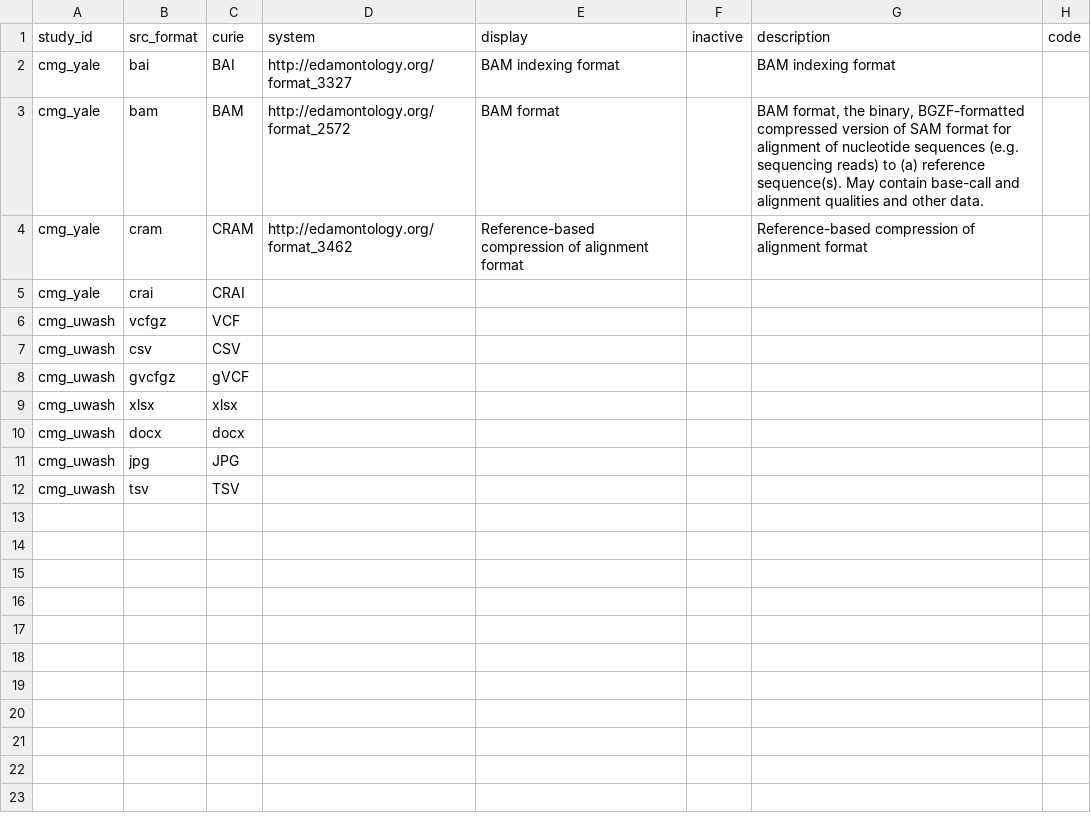
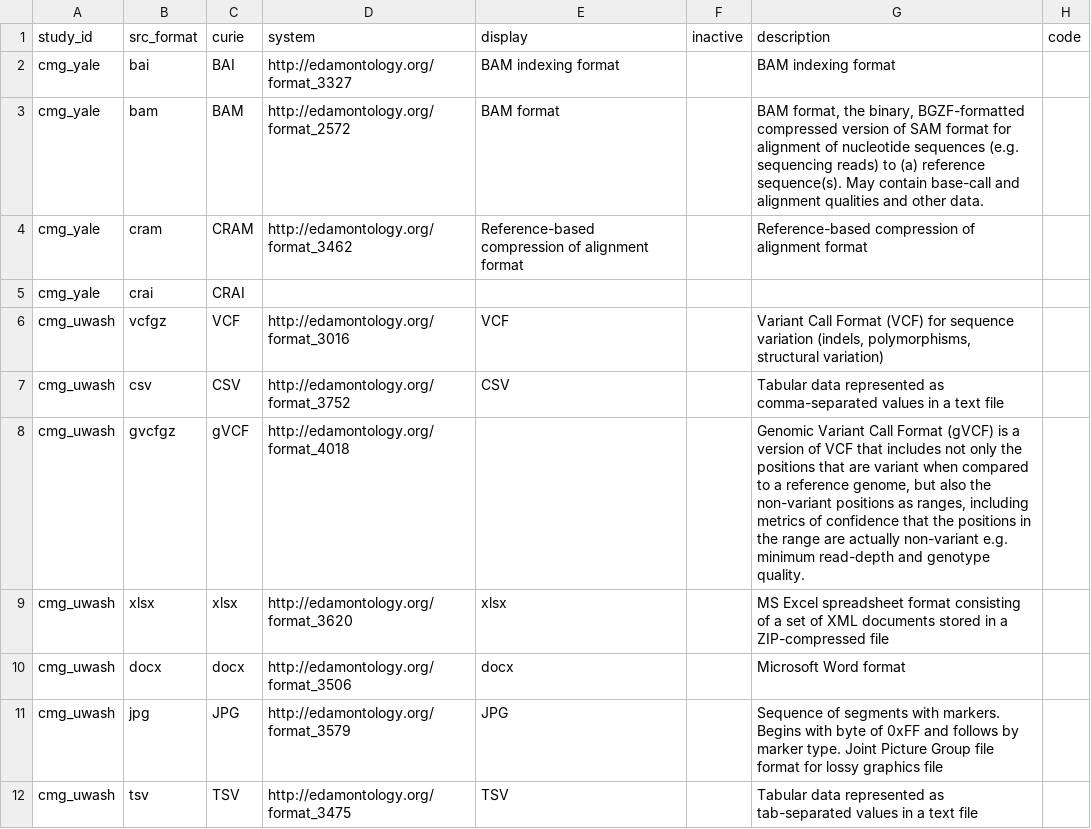
Before and after one commit to NIH-NCPI/anvil_dbt_project, a CSV file: seeds/value_sets/fl_format.csv, drawn as a sheet.

Commit message:
Update fl_format.csv

```diff
--- a/seeds/value_sets/fl_format.csv
+++ b/seeds/value_sets/fl_format.csv
@@ -5,8 +5,8 @@ cmg_yale,cram,CRAM,http://edamontology.org/format_3462,Reference-based compressi
 cmg_yale,crai,CRAI,,,,,
-cmg_uwash,vcfgz,VCF,,,,,
-cmg_uwash,csv,CSV,,,,,
-cmg_uwash,gvcfgz,gVCF,,,,,
-cmg_uwash,xlsx,xlsx,,,,,
-cmg_uwash,docx,docx,,,,,
-cmg_uwash,jpg,JPG,,,,,
-cmg_uwash,tsv,TSV,,,,,
+cmg_uwash,vcfgz,VCF,http://edamontology.org/format_3016,VCF,,"Variant Call Format (VCF) for sequence variation (indels, polymorphisms, structural variation)",
+cmg_uwash,csv,CSV,http://edamontology.org/format_3752,CSV,,Tabular data represented as comma-separated values in a text file,
+cmg_uwash,gvcfgz,gVCF,http://edamontology.org/format_4018,,,"Genomic Variant Call Format (gVCF) is a version of VCF that includes not only the positions that are variant when compared to a reference genome, but also the non-variant positions as ranges, including metrics of confidence that the positions in the range are actually non-variant e.g. minimum read-depth and genotype quality.",
+cmg_uwash,xlsx,xlsx,http://edamontology.org/format_3620,xlsx,,MS Excel spreadsheet format consisting of a set of XML documents stored in a ZIP-compressed file,
+cmg_uwash,docx,docx,http://edamontology.org/format_3506,docx,,Microsoft Word format,
+cmg_uwash,jpg,JPG,http://edamontology.org/format_3579,JPG,,Sequence of segments with markers. Begins with byte of 0xFF and follows by marker type. Joint Picture Group file format for lossy graphics file,
+cmg_uwash,tsv,TSV,http://edamontology.org/format_3475,TSV,,Tabular data represented as tab-separated values in a text file,
```
